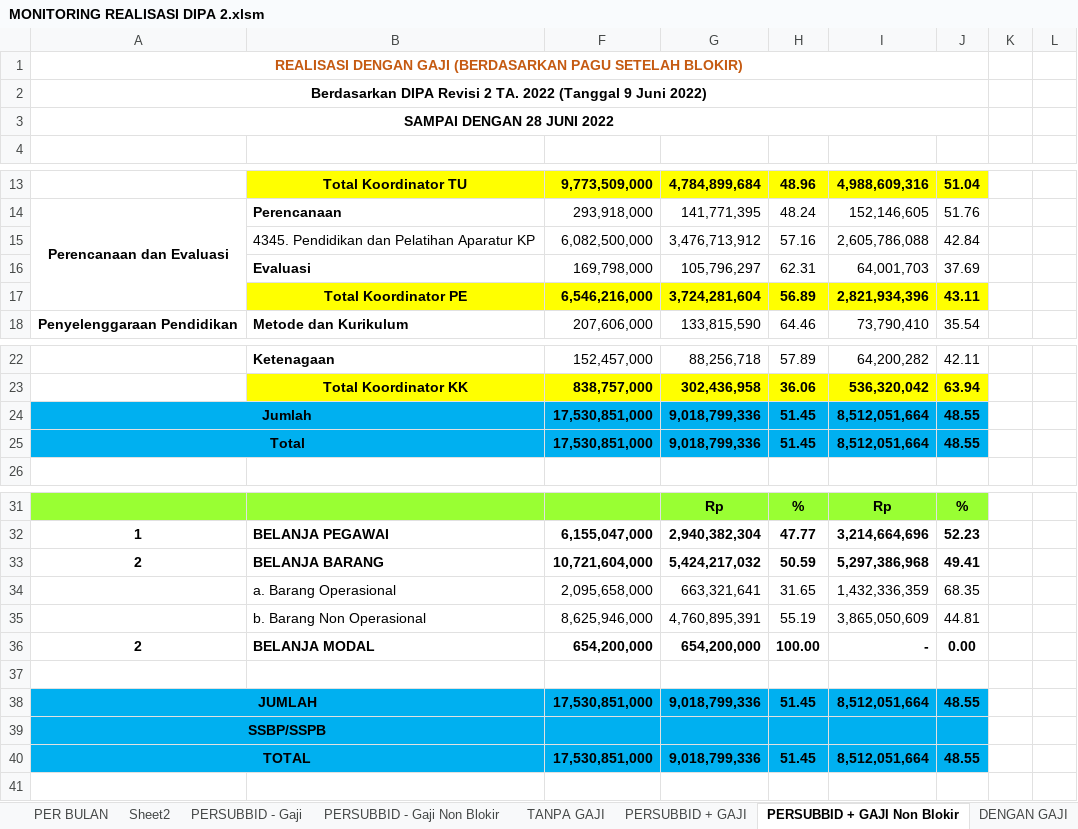
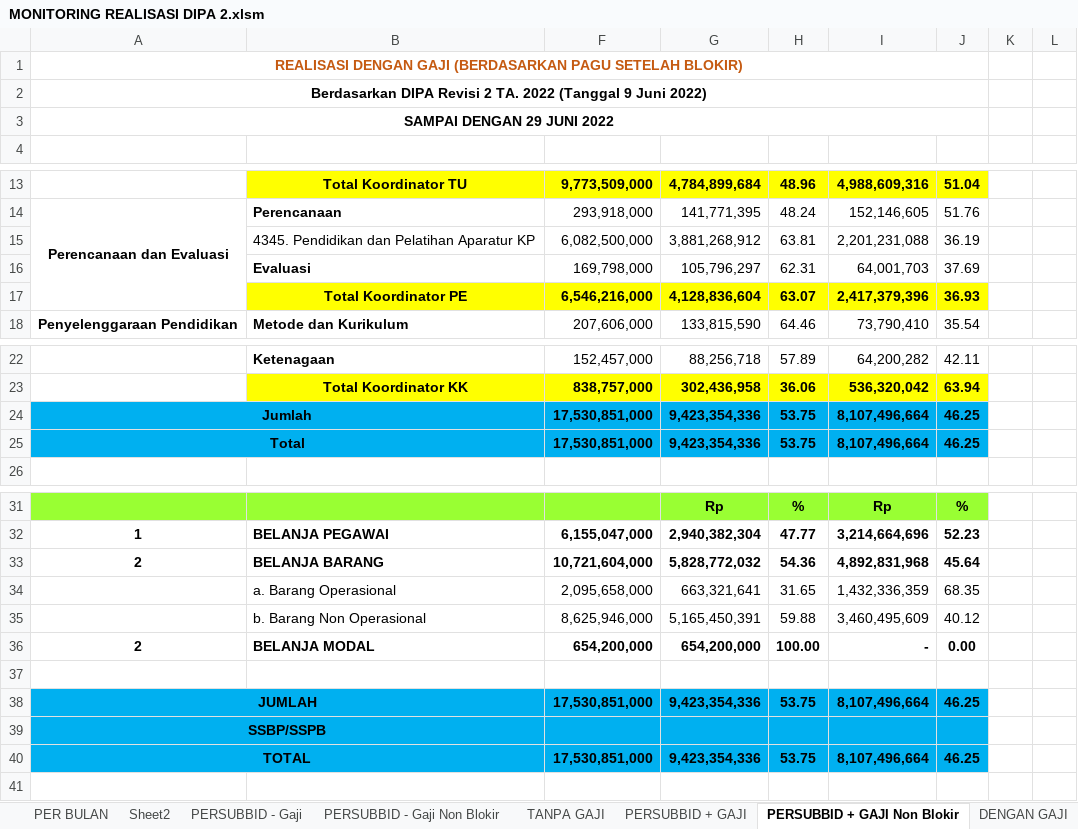
Before and after one commit to arifxl42/TA.2022, an Excel workbook: MONITORING REALISASI DIPA 2.xlsm, sheet PERSUBBID + GAJI Non Blokir, drawn as a sheet; only a part is shown, gaps mark what is left out; values as stored, in another font and other column widths than the file's, no borders; removed rows and columns are numbered as before the commit, all else as after; the diff names each change by its address in the sheet, - before the commit and + after, or states it on an @@ line.

Commit message:
update realisasi 29 juni 2022

```diff
--- a/MONITORING REALISASI DIPA 2.xlsm (sheet PERSUBBID + GAJI Non Blokir)
+++ b/MONITORING REALISASI DIPA 2.xlsm (sheet PERSUBBID + GAJI Non Blokir)
-A3: SAMPAI DENGAN 28 JUNI 2022
+A3: SAMPAI DENGAN 29 JUNI 2022
-row 15:  | 4345. Pendidikan dan Pelatihan Aparatur KP | 6,082,500,000 | 3,476,713,912 | 57.16 | 2,605,786,088 | 42.84
+row 15:  | 4345. Pendidikan dan Pelatihan Aparatur KP | 6,082,500,000 | 3,881,268,912 | 63.81 | 2,201,231,088 | 36.19
-row 17:  | Total Koordinator PE | 6,546,216,000 | 3,724,281,604 | 56.89 | 2,821,934,396 | 43.11
+row 17:  | Total Koordinator PE | 6,546,216,000 | 4,128,836,604 | 63.07 | 2,417,379,396 | 36.93
-G24:G25: 9,018,799,336
+G24:G25: 9,423,354,336
-H24:H25: 51.45
+H24:H25: 53.75
-I24:I25: 8,512,051,664
+I24:I25: 8,107,496,664
-J24:J25: 48.55
+J24:J25: 46.25
-G33: 5,424,217,032
+G33: 5,828,772,032
-H33: 50.59
+H33: 54.36
-I33: 5,297,386,968
+I33: 4,892,831,968
-J33: 49.41
+J33: 45.64
-row 35:  | b. Barang Non Operasional | 8,625,946,000 | 4,760,895,391 | 55.19 | 3,865,050,609 | 44.81
+row 35:  | b. Barang Non Operasional | 8,625,946,000 | 5,165,450,391 | 59.88 | 3,460,495,609 | 40.12
-G38: 9,018,799,336
+G38: 9,423,354,336
-H38: 51.45
+H38: 53.75
-I38: 8,512,051,664
+I38: 8,107,496,664
-J38: 48.55
+J38: 46.25
-G40: 9,018,799,336
+G40: 9,423,354,336
-H40: 51.45
+H40: 53.75
-I40: 8,512,051,664
+I40: 8,107,496,664
-J40: 48.55
+J40: 46.25
```
Also changed, not shown: sheet PERAKUN, sheet SP2D ON, sheet PERSUBBID - Gaji Non Blokir, sheet PER BULAN, sheet PERSUBBID - Gaji, sheet PERSUBBID + GAJI, 3 more sheets, charts or pictures.
